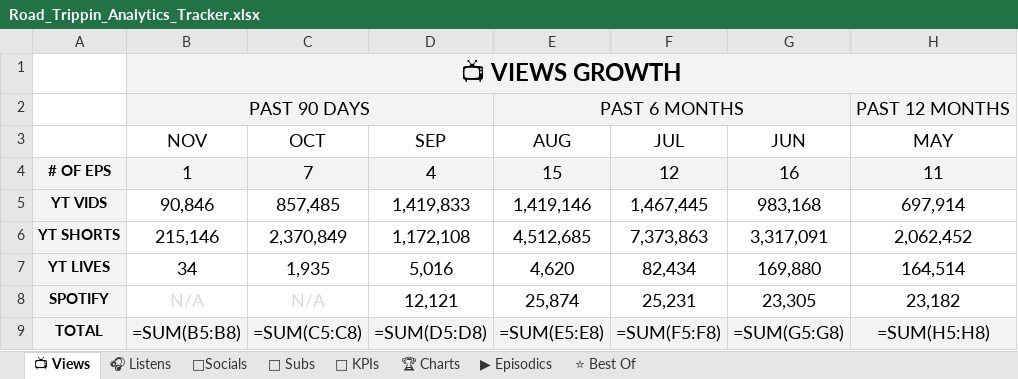
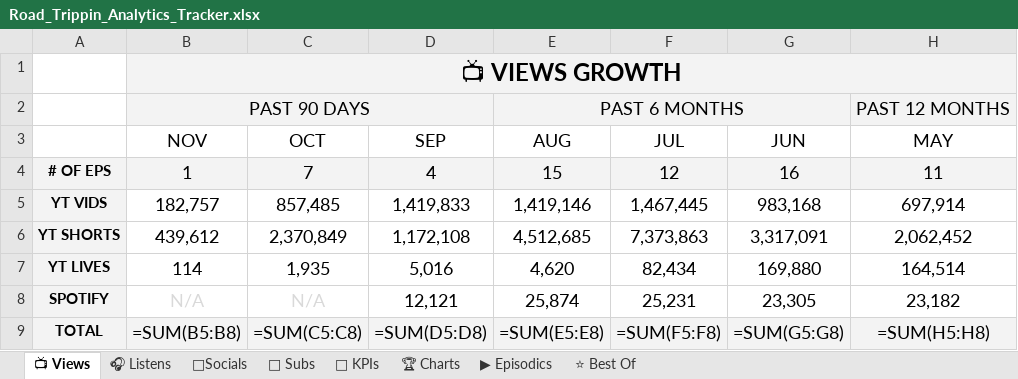
Before and after one commit to raindelaymedia/roadtrippin, an Excel workbook: master/shows/road_trippin/data/Road_Trippin_Analytics_Tracker.xlsx, sheet 📺 Views, drawn as a sheet; only a part is shown; values as stored, in another font and other column widths than the file's, no borders; formulas without a stored value are shown as written; the diff names each change by its address in the sheet, - before the commit and + after, or states it on an @@ line.

```diff
--- a/master/shows/road_trippin/data/Road_Trippin_Analytics_Tracker.xlsx (sheet 📺 Views)
+++ b/master/shows/road_trippin/data/Road_Trippin_Analytics_Tracker.xlsx (sheet 📺 Views)
-B5 (NOV): 90,846
+B5 (NOV): 182,757
-B6 (NOV): 215,146
+B6 (NOV): 439,612
-B7 (NOV): 34
+B7 (NOV): 114
```
Also changed, not shown: sheet 👥 Subs, sheet ⭐ Best Of, sheet ▶ Episodics, sheet 🔑 KPIs, 45 other files.
